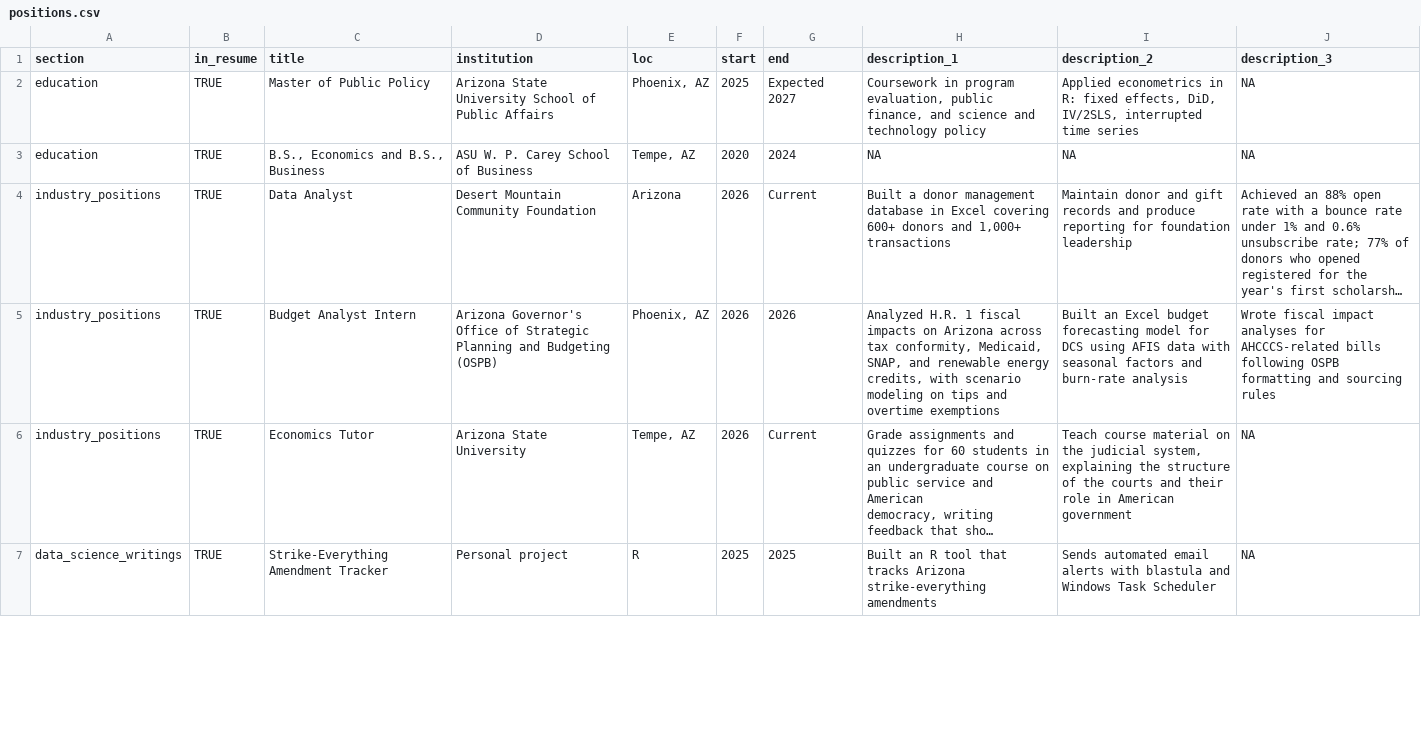
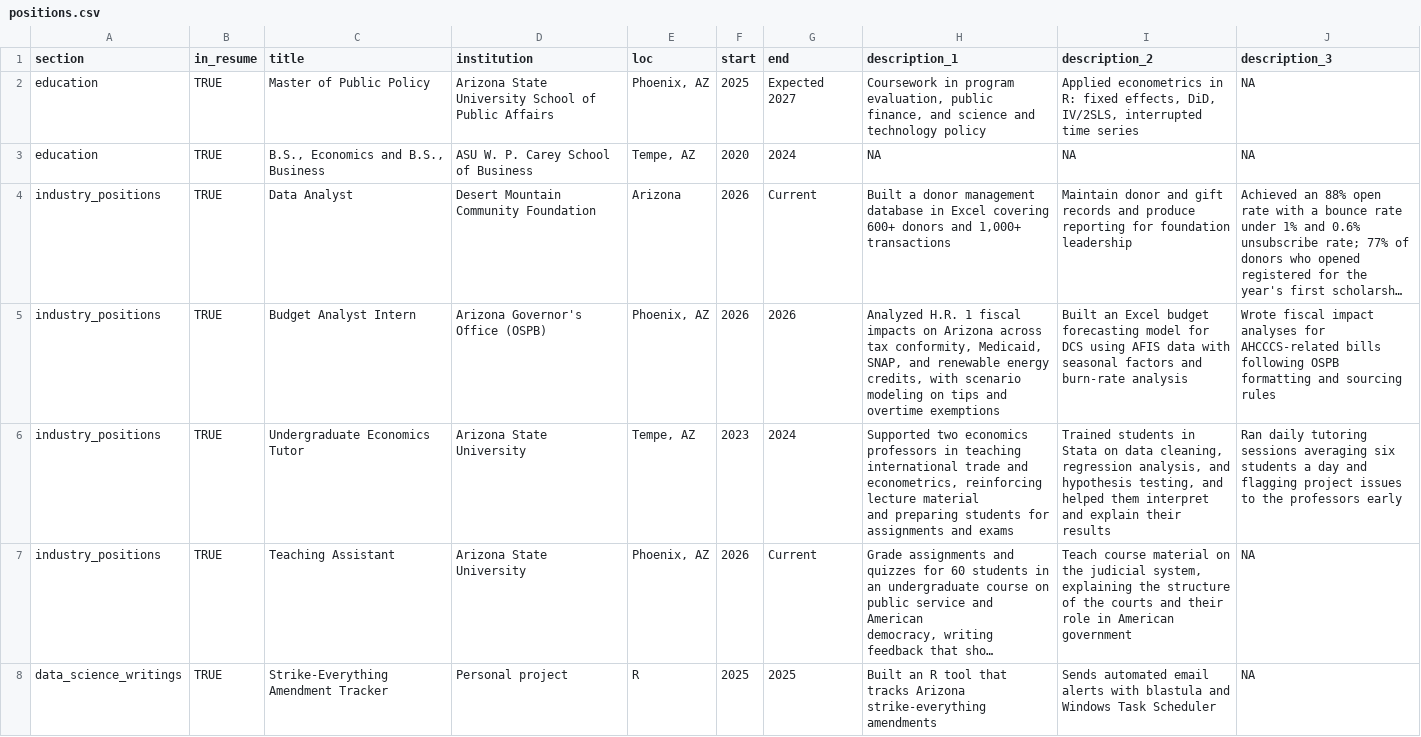
Before and after one commit to bauuujl/cv, a CSV file: positions.csv, drawn as a sheet; only a part is shown; long unchanged cells end in …; addresses are those after the commit; ↵ is a line break in a cell; the diff covers the shown part only; the diff names each change by its address in the sheet, - before the commit and + after, or states it on an @@ line.

Commit message:
Updated OSPB and added Econ tutor

```diff
--- a/positions.csv
+++ b/positions.csv
-D5 (institution): …Governor's Office of Strategic Planning and Budgeting (OSPB)
+D5 (institution): …Governor's Office (OSPB)
+row 6: industry_positions | TRUE | Undergraduate Economics Tutor | Arizona State University | Tempe, AZ | 2023 | 2024 | Supported two economics professors in teaching international trade and econometrics, reinforcing lecture material ↵ and preparing students for assignments and exams | Trained students in Stata on data cleaning, regression analysis, and hypothesis testing, and helped them interpret ↵ and explain their results | Ran daily tutoring sessions averaging six students a day and flagging project issues to the professors early
-C7 (title): Economics Tutor
+C7 (title): Teaching Assistant
-E7 (loc): Tempe, AZ
+E7 (loc): Phoenix, AZ
```
Also changed, not shown: 1 edited cell elsewhere in this file, 1 other file.
